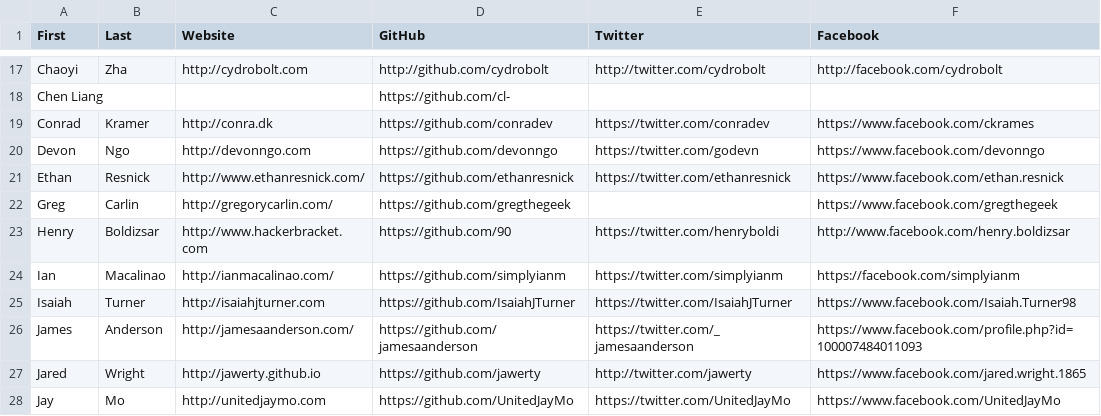
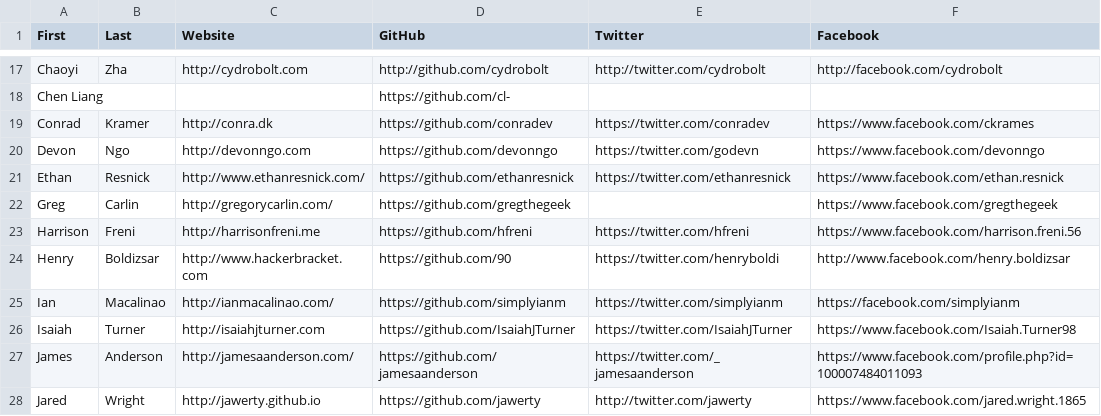
Before and after one commit to hshackers/docs, a CSV file: members.csv, drawn as a sheet; only a part is shown, gaps mark what is left out; the shorter side is filled out with more unchanged rows.

Commit message:
Added Myself

```diff
--- a/members.csv
+++ b/members.csv
@@ -22,2 +22,3 @@ Ethan,Resnick,http://www.ethanresnick.com/,https://github.com/ethanresnick,https
 Greg,Carlin,http://gregorycarlin.com/,https://github.com/gregthegeek,,https://www.facebook.com/gregthegeek
+Harrison,Freni,http://harrisonfreni.me,https://github.com/hfreni,https://twitter.com/hfreni,https://www.facebook.com/harrison.freni.56
 Henry,Boldizsar,http://www.hackerbracket.com,https://github.com/90,https://twitter.com/henryboldi,http://www.facebook.com/henry.boldizsar
```
